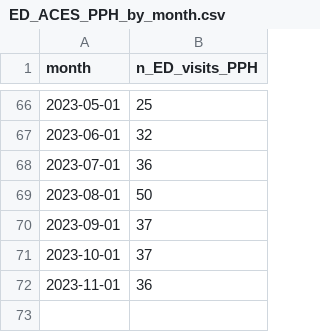
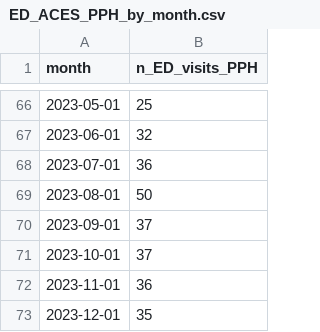
Before and after one commit to peterboroughpublichealth/public-data-opioid-EWSS, a CSV file: ED-visits-ACES/PPH/ED_ACES_PPH_by_month.csv, drawn as a sheet; only a part is shown, gaps mark what is left out.

Commit message:
Updated files with data from December 2023

```diff
--- a/ED-visits-ACES/PPH/ED_ACES_PPH_by_month.csv
+++ b/ED-visits-ACES/PPH/ED_ACES_PPH_by_month.csv
@@ -72 +72,2 @@
 2023-11-01,36
+2023-12-01,35
```
Also changed, not shown: ED-visits-ACES/PPH/ED_ACES_PPH_comparisons_month_to_month.csv, ED-visits-ACES/PPH/ED_ACES_PPH_metrics_last_12_months.csv, 1 other file.
